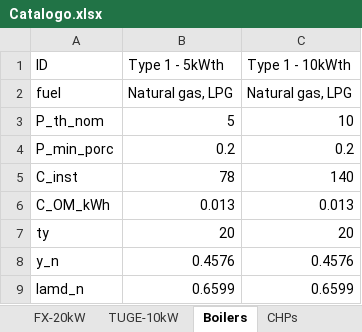
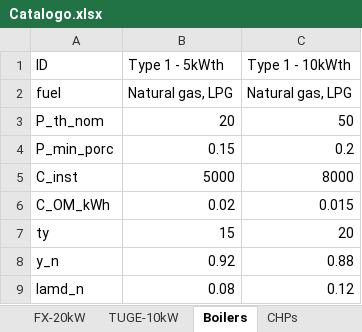
Before and after one commit to nmerchanr/Tesis_Maestria, an Excel workbook: Catalogo.xlsx, sheet Boilers, drawn as a sheet; values as stored, in another font and other column widths than the file's, no borders; the diff names each change by its address in the sheet, - before the commit and + after, or states it on an @@ line.

```diff
--- a/Catalogo.xlsx (sheet Boilers)
+++ b/Catalogo.xlsx (sheet Boilers)
-B3 (Type 1 - 5kWth): 5
+B3 (Type 1 - 5kWth): 20
-C3 (Type 1 - 10kWth): 10
+C3 (Type 1 - 10kWth): 50
-B4 (Type 1 - 5kWth): 0.2
+B4 (Type 1 - 5kWth): 0.15
-B5 (Type 1 - 5kWth): 78
+B5 (Type 1 - 5kWth): 5000
-C5 (Type 1 - 10kWth): 140
+C5 (Type 1 - 10kWth): 8000
-B6 (Type 1 - 5kWth): 0.013
+B6 (Type 1 - 5kWth): 0.02
-C6 (Type 1 - 10kWth): 0.013
+C6 (Type 1 - 10kWth): 0.015
-B7 (Type 1 - 5kWth): 20
+B7 (Type 1 - 5kWth): 15
-B8 (Type 1 - 5kWth): 0.4576
+B8 (Type 1 - 5kWth): 0.92
-C8 (Type 1 - 10kWth): 0.4576
+C8 (Type 1 - 10kWth): 0.88
-B9 (Type 1 - 5kWth): 0.6599
+B9 (Type 1 - 5kWth): 0.08
-C9 (Type 1 - 10kWth): 0.6599
+C9 (Type 1 - 10kWth): 0.12
```
Also changed, not shown: sheet CHPs, sheet AbsorptionChillers, sheet PVThermal, sheet ElectricChillers, sheet ElectricHeaters, sheet BattModules, 1 more sheet, other sheet tabs, 01_exportacion/carga_horaria_8760.xlsx, 01_exportacion/serie_binaria_red.xlsx, 24 other files.
